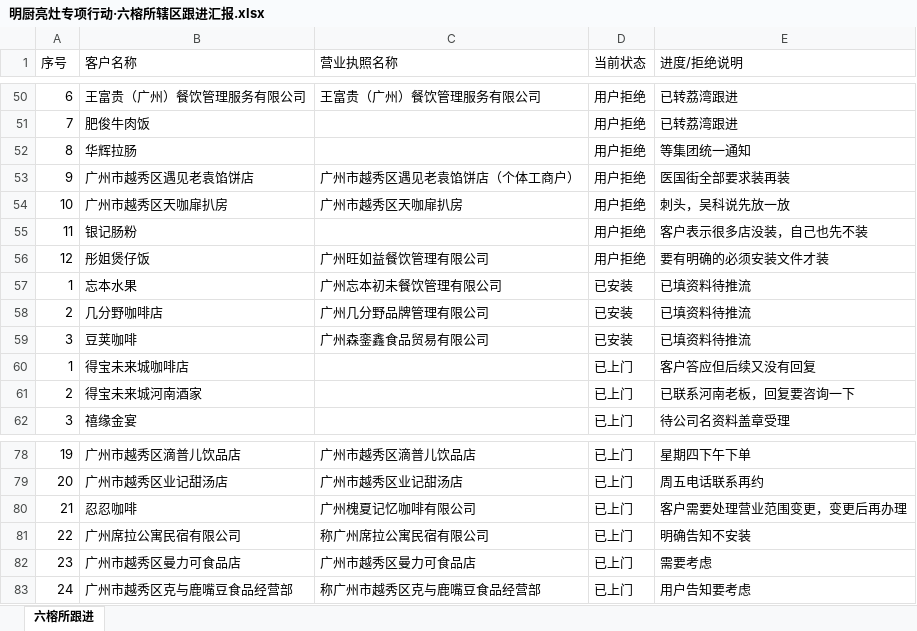
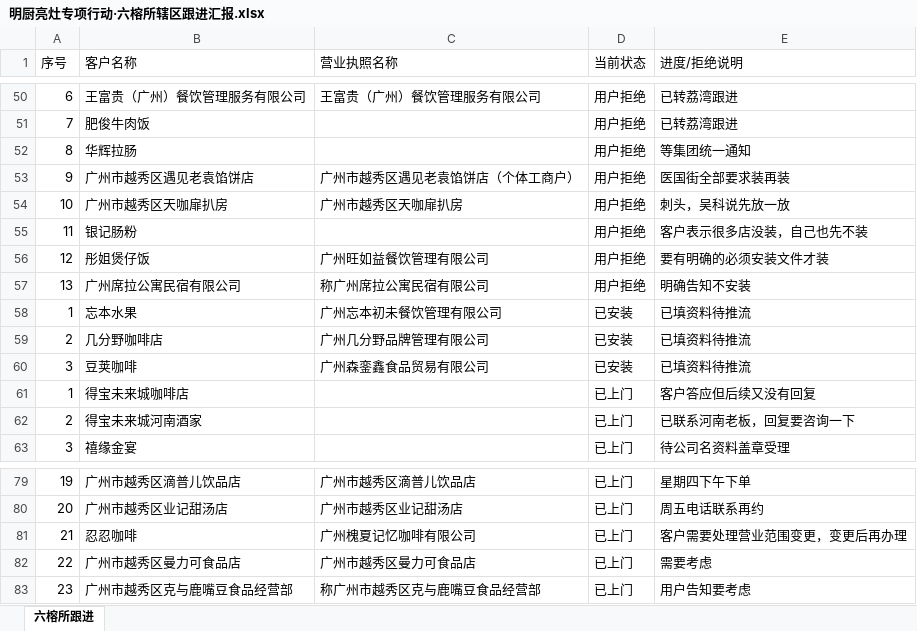
Before and after one commit to wujiezhang2017/mingchu-report, an Excel workbook: 明厨亮灶专项行动·六榕所辖区跟进汇报.xlsx, sheet 六榕所跟进, drawn as a sheet; only a part is shown, gaps mark what is left out; values as stored, in another font and other column widths than the file's, no borders; removed rows and columns are numbered as before the commit, all else as after; the diff names each change by its address in the sheet, - before the commit and + after, or states it on an @@ line.

Commit message:
更新xlsx 席拉转拒绝 2026-11-05

```diff
--- a/明厨亮灶专项行动·六榕所辖区跟进汇报.xlsx (sheet 六榕所跟进)
+++ b/明厨亮灶专项行动·六榕所辖区跟进汇报.xlsx (sheet 六榕所跟进)
+row 57: 13 | 广州席拉公寓民宿有限公司 | 称广州席拉公寓民宿有限公司 | 用户拒绝 | 明确告知不安装
-row 81: 22 | 广州席拉公寓民宿有限公司 | 称广州席拉公寓民宿有限公司 | 已上门 | 明确告知不安装
-A82 (序号): 23
+A82 (序号): 22
-A83 (序号): 24
+A83 (序号): 23
```
